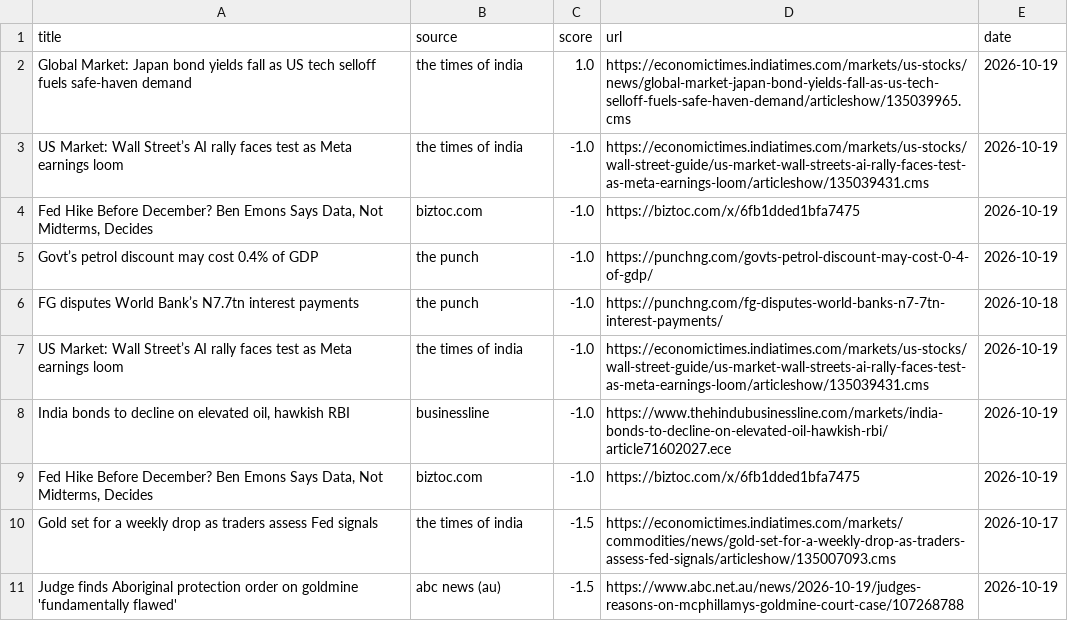
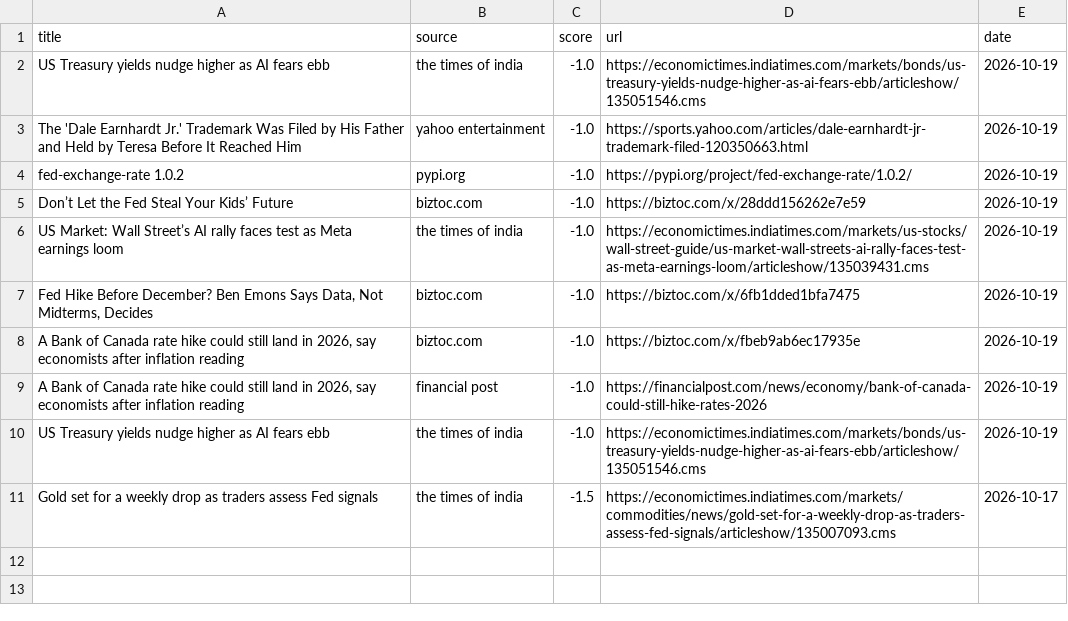
Before and after one commit to Z8Sa/macro-funda, a CSV file: data/top_news.csv, drawn as a sheet.

```diff
--- a/data/top_news.csv
+++ b/data/top_news.csv
@@ -1,11 +1,11 @@
 title,source,score,url,date
-Global Market: Japan bond yields fall as US tech selloff fuels safe-haven demand,the times of india,1.0,https://economictimes.indiatimes.com/markets/us-stocks/news/global-market-japan-bond-yields-fall-as-us-tech-selloff-fuels-safe-haven-demand/articleshow/135039965.cms,2026-10-19
+US Treasury yields nudge higher as AI fears ebb,the times of india,-1.0,https://economictimes.indiatimes.com/markets/bonds/us-treasury-yields-nudge-higher-as-ai-fears-ebb/articleshow/135051546.cms,2026-10-19
+The 'Dale Earnhardt Jr.' Trademark Was Filed by His Father and Held by Teresa Before It Reached Him,yahoo entertainment,-1.0,https://sports.yahoo.com/articles/dale-earnhardt-jr-trademark-filed-120350663.html,2026-10-19
+fed-exchange-rate 1.0.2,pypi.org,-1.0,https://pypi.org/project/fed-exchange-rate/1.0.2/,2026-10-19
+Don’t Let the Fed Steal Your Kids’ Future,biztoc.com,-1.0,https://biztoc.com/x/28ddd156262e7e59,2026-10-19
 US Market: Wall Street’s AI rally faces test as Meta earnings loom,the times of india,-1.0,https://economictimes.indiatimes.com/markets/us-stocks/wall-street-guide/us-market-wall-streets-ai-rally-faces-test-as-meta-earnings-loom/articleshow/135039431.cms,2026-10-19
 "Fed Hike Before December? Ben Emons Says Data, Not Midterms, Decides",biztoc.com,-1.0,https://biztoc.com/x/6fb1dded1bfa7475,2026-10-19
-Govt’s petrol discount may cost 0.4% of GDP,the punch,-1.0,https://punchng.com/govts-petrol-discount-may-cost-0-4-of-gdp/,2026-10-19
-FG disputes World Bank’s N7.7tn interest payments,the punch,-1.0,https://punchng.com/fg-disputes-world-banks-n7-7tn-interest-payments/,2026-10-18
-US Market: Wall Street’s AI rally faces test as Meta earnings loom,the times of india,-1.0,https://economictimes.indiatimes.com/markets/us-stocks/wall-street-guide/us-market-wall-streets-ai-rally-faces-test-as-meta-earnings-loom/articleshow/135039431.cms,2026-10-19
-"India bonds to decline on elevated oil, hawkish RBI",businessline,-1.0,https://www.thehindubusinessline.com/markets/india-bonds-to-decline-on-elevated-oil-hawkish-rbi/article71602027.ece,2026-10-19
-"Fed Hike Before December? Ben Emons Says Data, Not Midterms, Decides",biztoc.com,-1.0,https://biztoc.com/x/6fb1dded1bfa7475,2026-10-19
+"A Bank of Canada rate hike could still land in 2026, say economists after inflation reading",biztoc.com,-1.0,https://biztoc.com/x/fbeb9ab6ec17935e,2026-10-19
+"A Bank of Canada rate hike could still land in 2026, say economists after inflation reading",financial post,-1.0,https://financialpost.com/news/economy/bank-of-canada-could-still-hike-rates-2026,2026-10-19
+US Treasury yields nudge higher as AI fears ebb,the times of india,-1.0,https://economictimes.indiatimes.com/markets/bonds/us-treasury-yields-nudge-higher-as-ai-fears-ebb/articleshow/135051546.cms,2026-10-19
 Gold set for a weekly drop as traders assess Fed signals,the times of india,-1.5,https://economictimes.indiatimes.com/markets/commodities/news/gold-set-for-a-weekly-drop-as-traders-assess-fed-signals/articleshow/135007093.cms,2026-10-17
-Judge finds Aboriginal protection order on goldmine 'fundamentally flawed',abc news (au),-1.5,https://www.abc.net.au/news/2026-10-19/judges-reasons-on-mcphillamys-goldmine-court-case/107268788,2026-10-19
```
Also changed, not shown: 5 other files.
